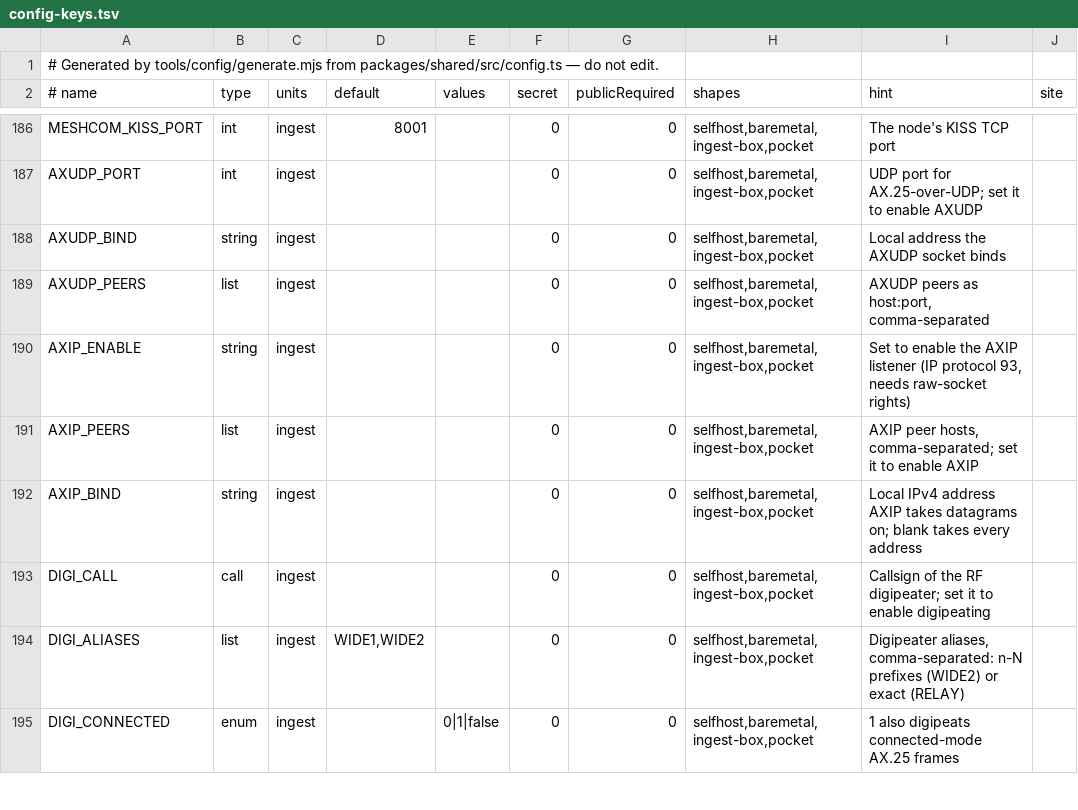
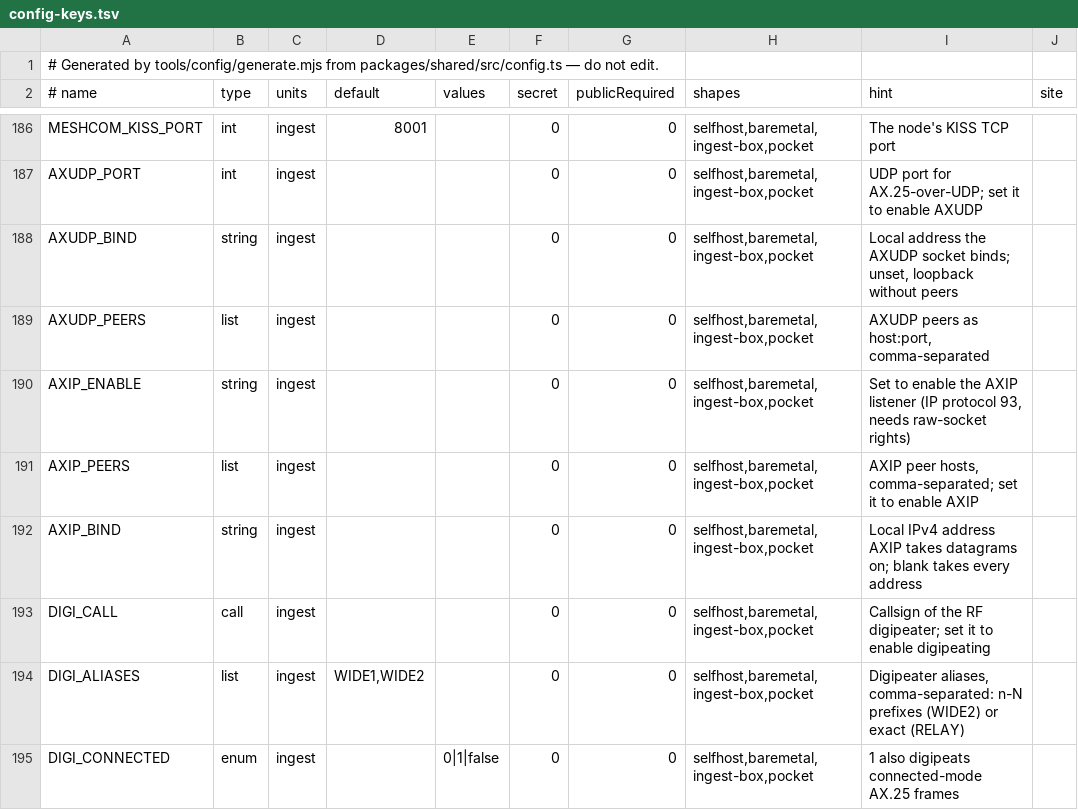
Before and after one commit to apachler/aprscaching, a TSV file: deploy/lib/config-keys.tsv, drawn as a sheet; only a part is shown, gaps mark what is left out.

```diff
--- a/deploy/lib/config-keys.tsv
+++ b/deploy/lib/config-keys.tsv
@@ -187,3 +187,3 @@ MESHCOM_KISS_PORT	int	ingest	8001		0	0	selfhost,baremetal,ingest-box,pocket	The
 AXUDP_PORT	int	ingest			0	0	selfhost,baremetal,ingest-box,pocket	UDP port for AX.25-over-UDP; set it to enable AXUDP	
-AXUDP_BIND	string	ingest			0	0	selfhost,baremetal,ingest-box,pocket	Local address the AXUDP socket binds	
+AXUDP_BIND	string	ingest			0	0	selfhost,baremetal,ingest-box,pocket	Local address the AXUDP socket binds; unset, loopback without peers	
 AXUDP_PEERS	list	ingest			0	0	selfhost,baremetal,ingest-box,pocket	AXUDP peers as host:port, comma-separated	
```
Also changed, not shown: 35 other files.
